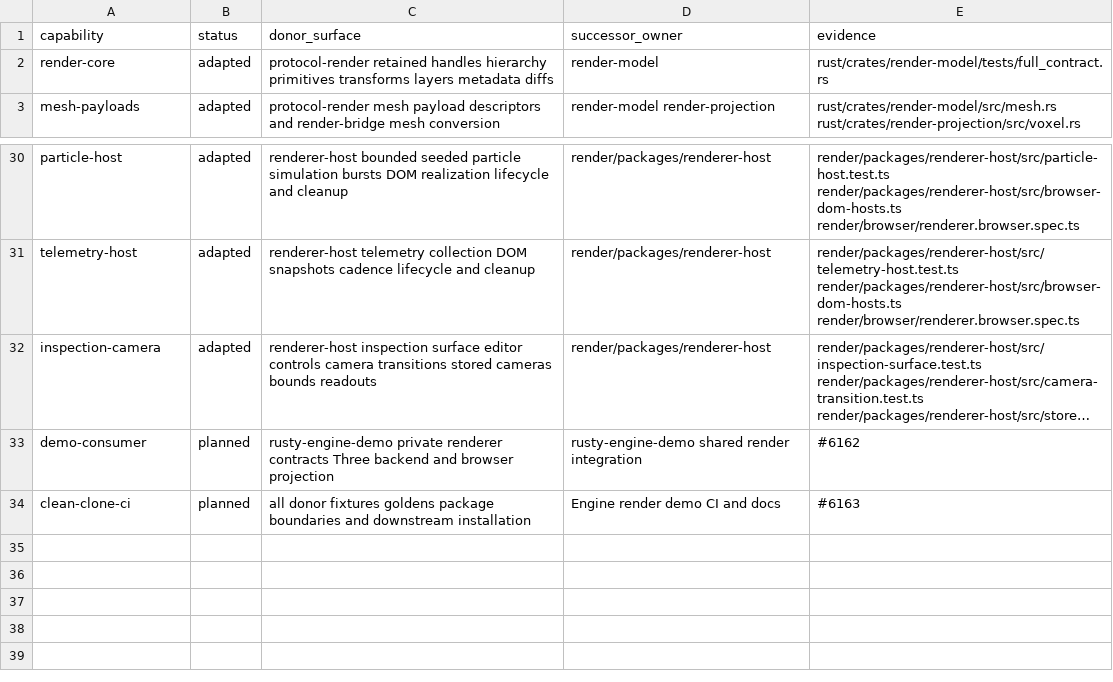
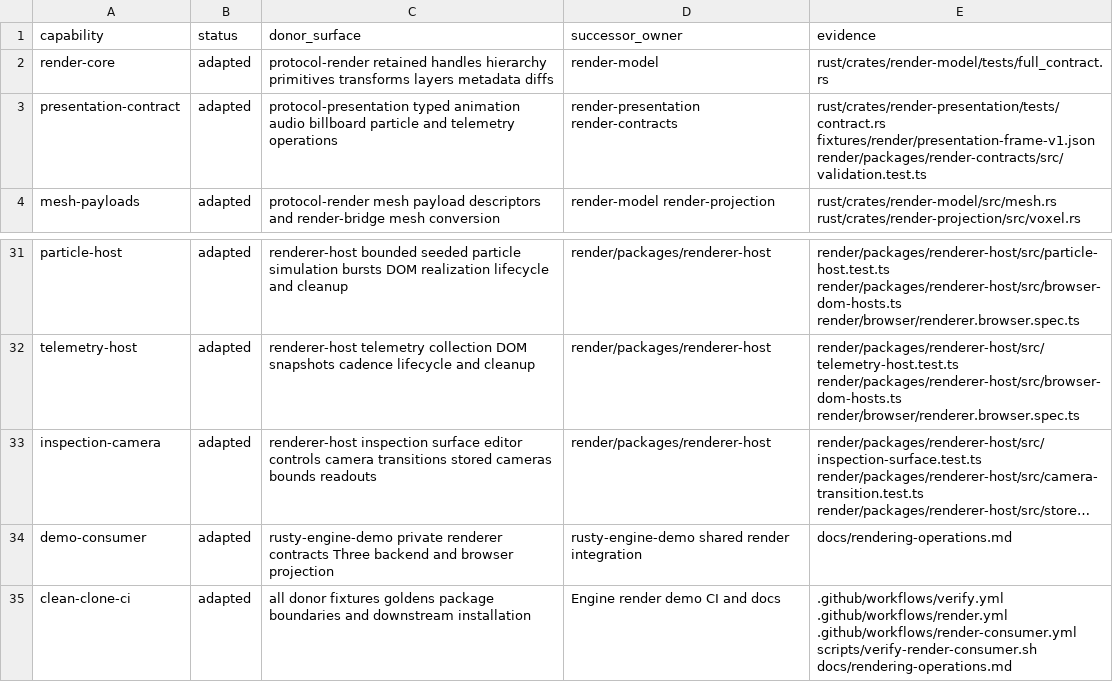
Before and after one commit to FuzzySlipper/rusty-engine, a TSV file: render/completeness.tsv, drawn as a sheet; only a part is shown, gaps mark what is left out; long unchanged cells end in …; addresses are those after the commit; the diff names each change by its address in the sheet, - before the commit and + after, or states it on an @@ line.

Commit message:
Close shared renderer parity and consumer proof

```diff
--- a/render/completeness.tsv
+++ b/render/completeness.tsv
+row 3: presentation-contract | adapted | protocol-presentation typed animation audio billboard particle and telemetry operations | render-presentation render-contracts | rust/crates/render-presentation/tests/contract.rs fixtures/render/presentation-frame-v1.json render/packages/render-contracts/src/validation.test.ts
-B34:B35 (status): planned
+B34:B35 (status): adapted
-E34 (evidence): #6162
+E34 (evidence): docs/rendering-operations.md
-E35 (evidence): #6163
+E35 (evidence): .github/workflows/verify.yml .github/workflows/render.yml .github/workflows/render-consumer.yml scripts/verify-render-consumer.sh docs/rendering-operations.md
```
Also changed, not shown: 14 other files.
